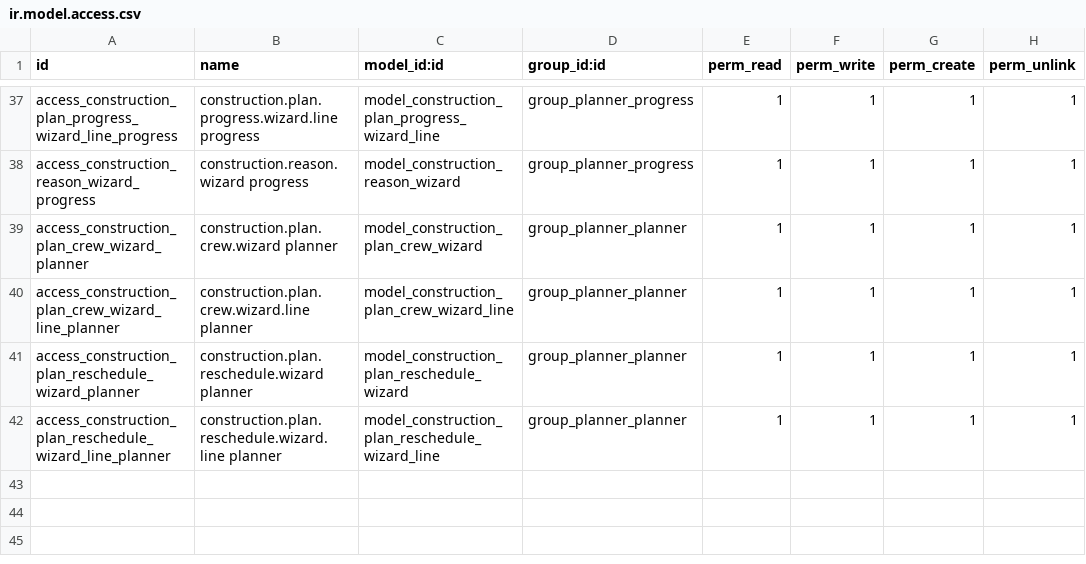
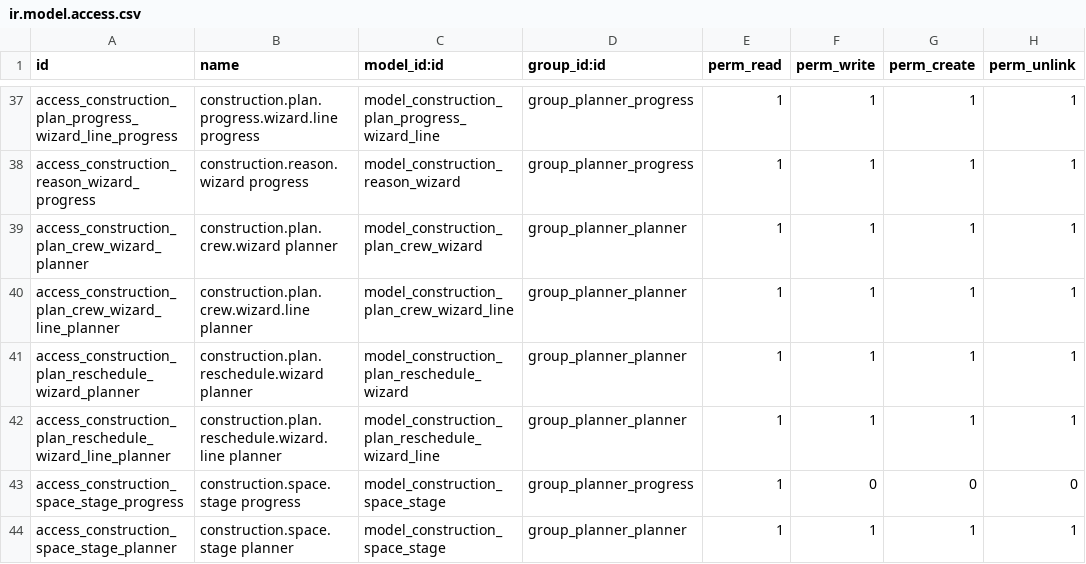
Before and after one commit to olanoit/ol_new_apps, a CSV file: OL-PROJECTS/al_construction_planner/security/ir.model.access.csv, drawn as a sheet; only a part is shown, gaps mark what is left out.

```diff
--- a/OL-PROJECTS/al_construction_planner/security/ir.model.access.csv
+++ b/OL-PROJECTS/al_construction_planner/security/ir.model.access.csv
@@ -42 +42,3 @@ access_construction_plan_reschedule_wizard_planner,construction.plan.reschedule.
 access_construction_plan_reschedule_wizard_line_planner,construction.plan.reschedule.wizard.line planner,model_construction_plan_reschedule_wizard_line,group_planner_planner,1,1,1,1
+access_construction_space_stage_progress,construction.space.stage progress,model_construction_space_stage,group_planner_progress,1,0,0,0
+access_construction_space_stage_planner,construction.space.stage planner,model_construction_space_stage,group_planner_planner,1,1,1,1
```
Also changed, not shown: 48 other files.
